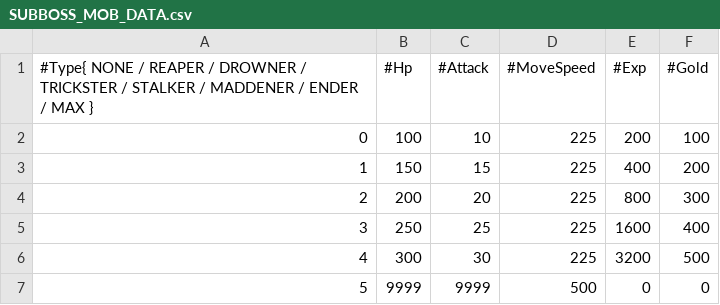
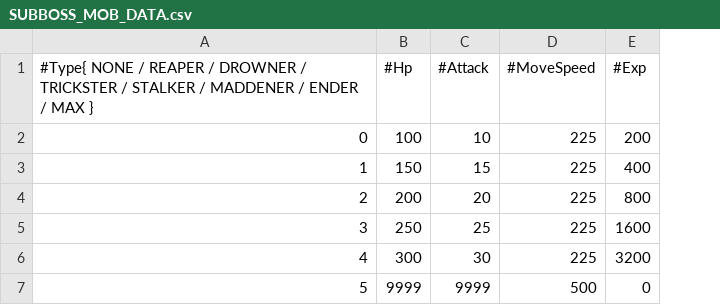
Before and after one commit to Woo95/SDL2_Italian_Brainrot_Survivors, a CSV file: Game/Client/Bin/Data/GameData/SUBBOSS_MOB_DATA.csv, drawn as a sheet; the diff names each change by its address in the sheet, - before the commit and + after, or states it on an @@ line.

```diff
--- a/Game/Client/Bin/Data/GameData/SUBBOSS_MOB_DATA.csv
+++ b/Game/Client/Bin/Data/GameData/SUBBOSS_MOB_DATA.csv
-column F (#Gold), rows 2-7: 100 | 200 | 300 | 400 | 500 | 0
```
Also changed, not shown: Game/Client/Bin/Data/GameData/REGULAR_MOB_DATA.csv, 3 other files.
